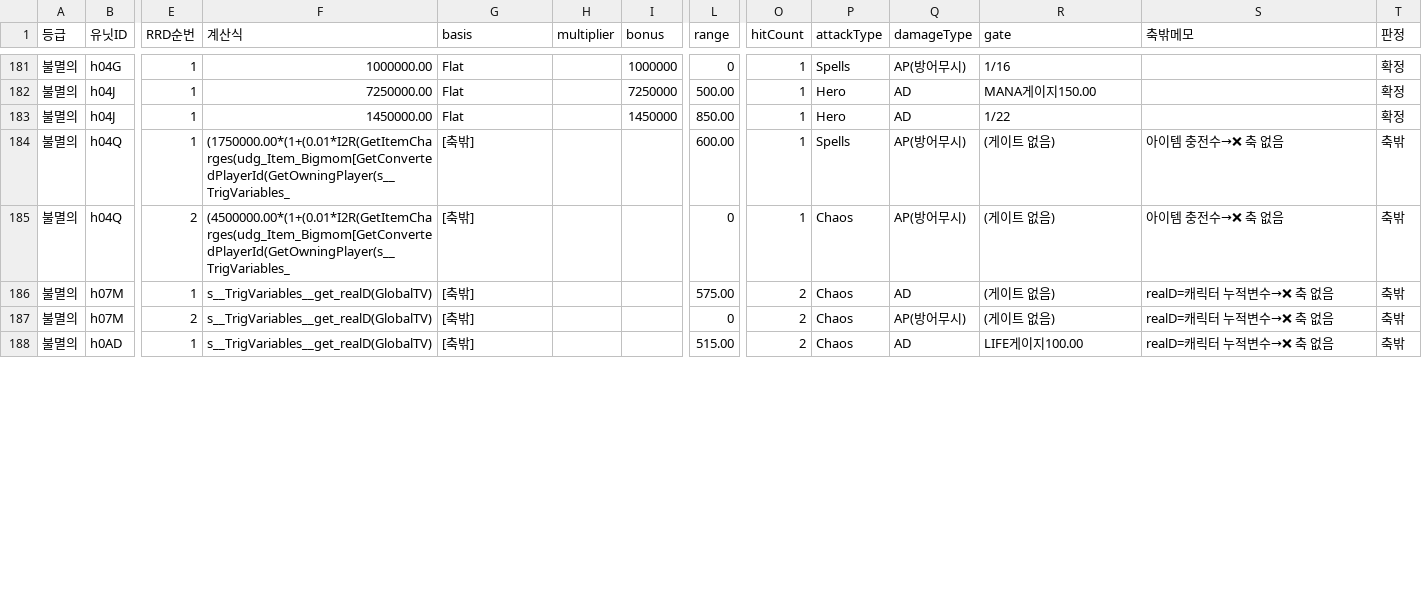
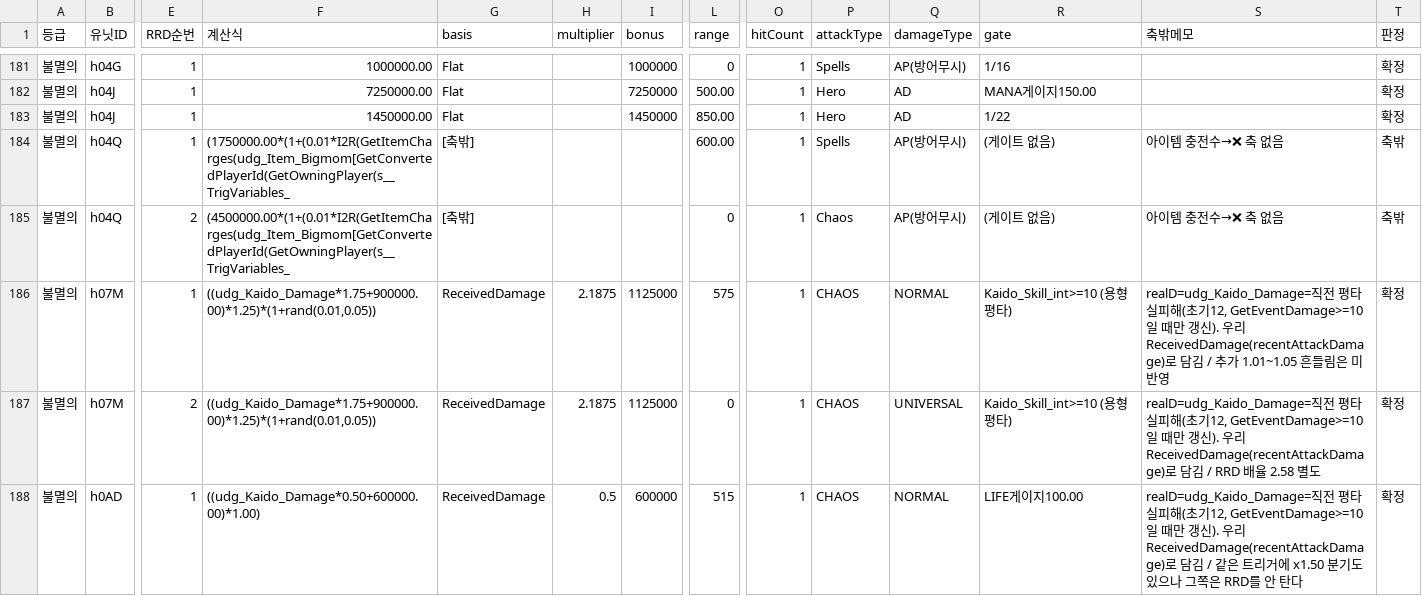
Before and after one commit to aabyess/GuilRandomDefense, a CSV file: Docs/reference/ORIGINAL_UNLISTED_SKILL_EFFECTS.csv, drawn as a sheet; only a part is shown, gaps mark what is left out; the diff covers the shown part only; the diff names each change by its address in the sheet, - before the commit and + after, or states it on an @@ line.

Commit message:
카이도 8행 확정 — realD가 우리 ReceivedDamage로 그대로 담긴다
새 축이 필요 없었다. 원작이 udg_Kaido_Damage 전역에 담아둔 이유는 스킬이
별도 트리거에서 지연 실행되기 때문이고, 값 자체는 「그 스킬을 촉발한 평타의
피해량」이라 우리 recentAttackDamage와 같은 자리다.

축밖 6행(Dragon_buster 2 · Dragon_Skill_2 2 · Dragon_melee_1 2) 확정 전환,
표에 아예 없던 Kaido_Skill_1_8 2행 신규 추가. 302 -> 304행, 확정 239 -> 247.

Kaido_Dragon_melee_1은 고정항이 없어 100% 평타 비례다 — 감쇄 전/후 차이가
그대로 최종 피해 오차가 되는 유일한 계열이라 표에 명시했다.

```diff
--- a/Docs/reference/ORIGINAL_UNLISTED_SKILL_EFFECTS.csv
+++ b/Docs/reference/ORIGINAL_UNLISTED_SKILL_EFFECTS.csv
-F186:F187 (계산식): s__TrigVariables__get_realD(GlobalTV)
+F186:F187 (계산식): ((udg_Kaido_Damage*1.75+900000.00)*1.25)*(1+rand(0.01,0.05))
-G186:G188 (basis): [축밖]
+G186:G188 (basis): ReceivedDamage
-H186:H187 (multiplier): (empty)
+H186:H187 (multiplier): 2.1875
-I186:I187 (bonus): (empty)
+I186:I187 (bonus): 1125000
-L186 (range): 575.00
+L186 (range): 575
-O186:O188 (hitCount): 2
+O186:O188 (hitCount): 1
-P186:P188 (attackType): Chaos
+P186:P188 (attackType): CHAOS
-Q186 (damageType): AD
+Q186 (damageType): NORMAL
-R186:R187 (gate): (게이트 없음)
+R186:R187 (gate): Kaido_Skill_int>=10 (용형 평타)
-S186 (축밖메모): realD=캐릭터 누적변수→❌ 축 없음
+S186 (축밖메모): realD=udg_Kaido_Damage=직전 평타 실피해(초기12, GetEventDamage>=10일 때만 갱신). 우리 ReceivedDamage(recentAttackDamage)로 담김 / 추가 1.01~1.05 흔들림은 미반영
-T186:T188 (판정): 축밖
+T186:T188 (판정): 확정
-Q187 (damageType): AP(방어무시)
+Q187 (damageType): UNIVERSAL
-S187 (축밖메모): realD=캐릭터 누적변수→❌ 축 없음
+S187 (축밖메모): realD=udg_Kaido_Damage=직전 평타 실피해(초기12, GetEventDamage>=10일 때만 갱신). 우리 ReceivedDamage(recentAttackDamage)로 담김 / RRD 배율 2.58 별도
-F188 (계산식): s__TrigVariables__get_realD(GlobalTV)
+F188 (계산식): ((udg_Kaido_Damage*0.50+600000.00)*1.00)
-H188 (multiplier): (empty)
+H188 (multiplier): 0.5
-I188 (bonus): (empty)
+I188 (bonus): 600000
-L188 (range): 515.00
+L188 (range): 515
-Q188 (damageType): AD
+Q188 (damageType): NORMAL
-S188 (축밖메모): realD=캐릭터 누적변수→❌ 축 없음
+S188 (축밖메모): realD=udg_Kaido_Damage=직전 평타 실피해(초기12, GetEventDamage>=10일 때만 갱신). 우리 ReceivedDamage(recentAttackDamage)로 담김 / 같은 트리거에 x1.50 분기도 있으나 그쪽은 RRD를 안 탄다
```
Also changed, not shown: 2 added rows and 28 edited cells elsewhere in this file, Docs/reference/MULTIPLIER_CORRECTIONS.csv.
